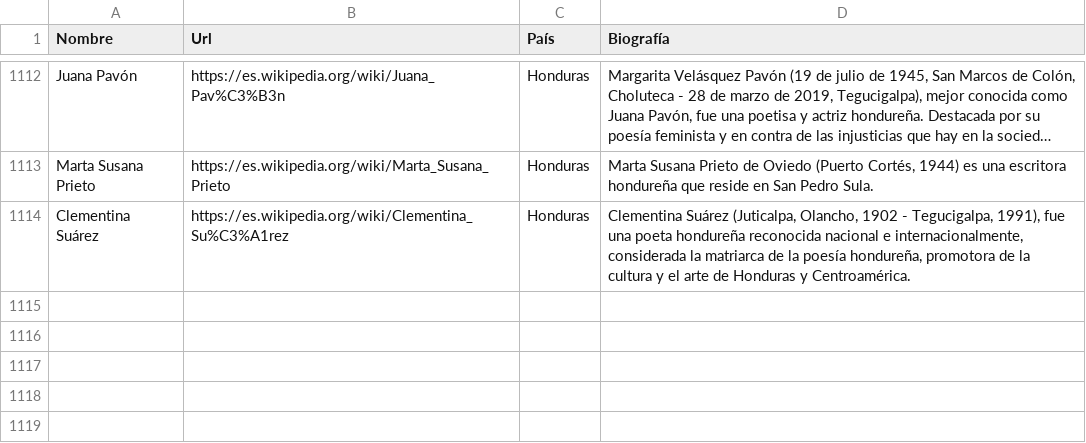
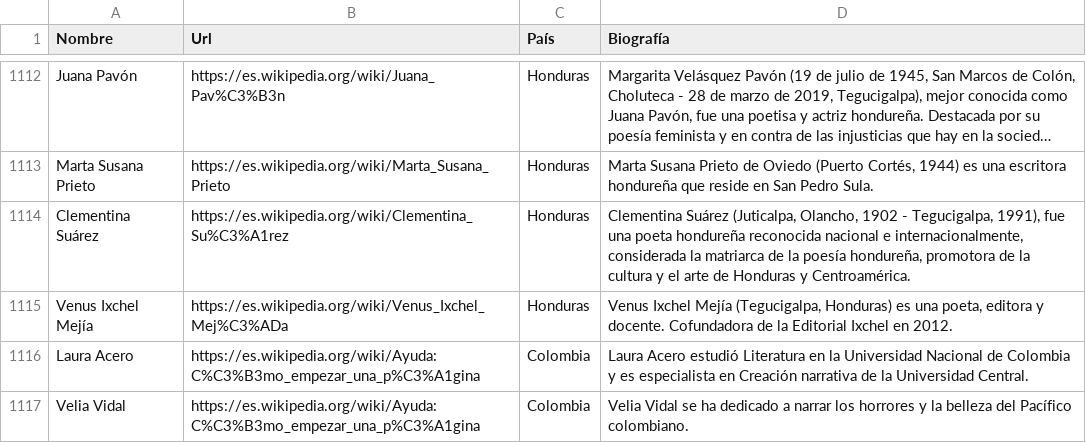
Before and after one commit to DataCritica/escritoras-latinas, a CSV file: data/processed/escritoras_wiki.csv, drawn as a sheet; only a part is shown, gaps mark what is left out; long unchanged cells end in ….

Commit message:
Add 4 entries on dataset

```diff
--- a/data/processed/escritoras_wiki.csv
+++ b/data/processed/escritoras_wiki.csv
@@ -1114 +1114,4 @@ Marta Susana Prieto,https://es.wikipedia.org/wiki/Marta_Susana_Prieto,Honduras,"
 Clementina Suárez,https://es.wikipedia.org/wiki/Clementina_Su%C3%A1rez,Honduras,"Clementina Suárez (Juticalpa, Olancho, 1902 - Tegucigalpa, 1991), fue una poeta hondureña reconocida nacional e internacionalmente, considerada la matriarca de la poesía hondureña, promotora de la cultura y el arte de Honduras y Centroamérica."
+Venus Ixchel Mejía,https://es.wikipedia.org/wiki/Venus_Ixchel_Mej%C3%ADa,Honduras,"Venus Ixchel Mejía (Tegucigalpa, Honduras) es una poeta, editora y docente.  Cofundadora de la Editorial Ixchel en 2012."
+Laura Acero,https://es.wikipedia.org/wiki/Ayuda:C%C3%B3mo_empezar_una_p%C3%A1gina,Colombia,"Laura Acero estudió Literatura en la Universidad Nacional de Colombia y es especialista en Creación narrativa de la Universidad Central. "
+Velia Vidal,https://es.wikipedia.org/wiki/Ayuda:C%C3%B3mo_empezar_una_p%C3%A1gina,Colombia,Velia Vidal se ha dedicado a narrar los horrores y la belleza del Pacífico colombiano.
```
